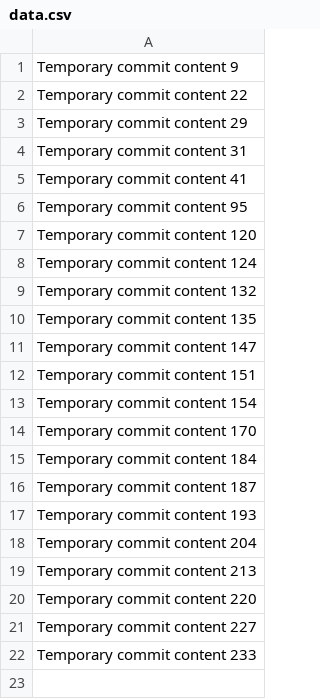
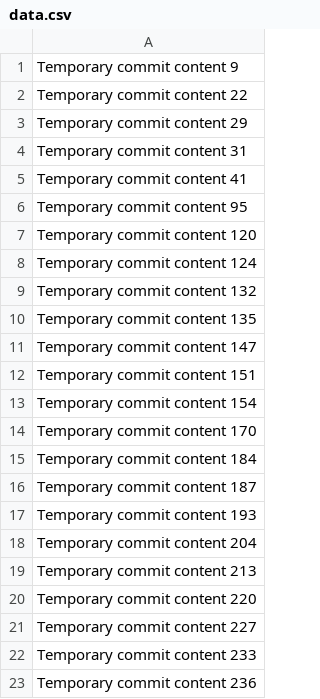
Before and after one commit to hotrod1488/TravelEase, a CSV file: data.csv, drawn as a sheet.

```diff
--- a/data.csv
+++ b/data.csv
@@ -22 +22,2 @@ Temporary commit content 227
 Temporary commit content 233
+Temporary commit content 236
```
